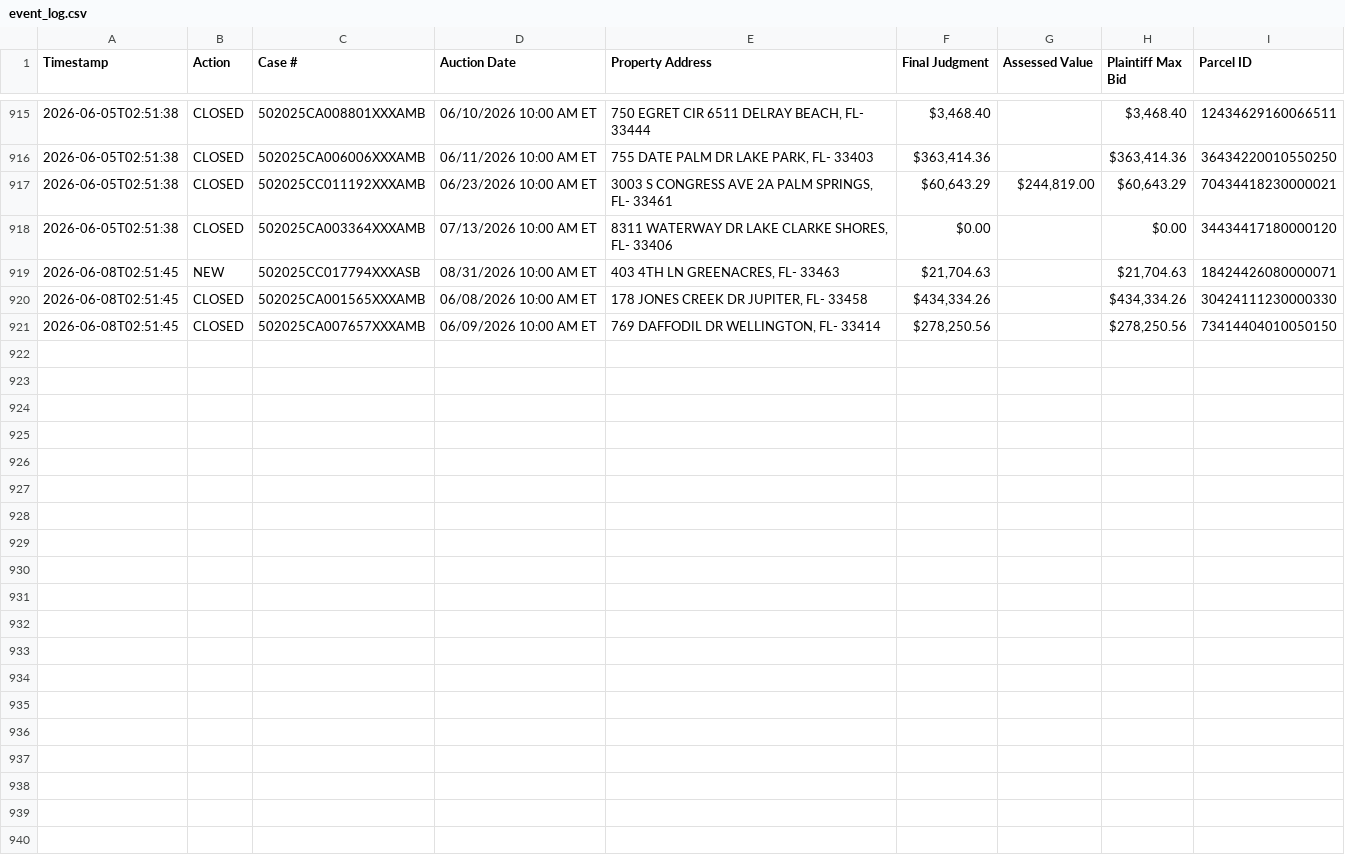
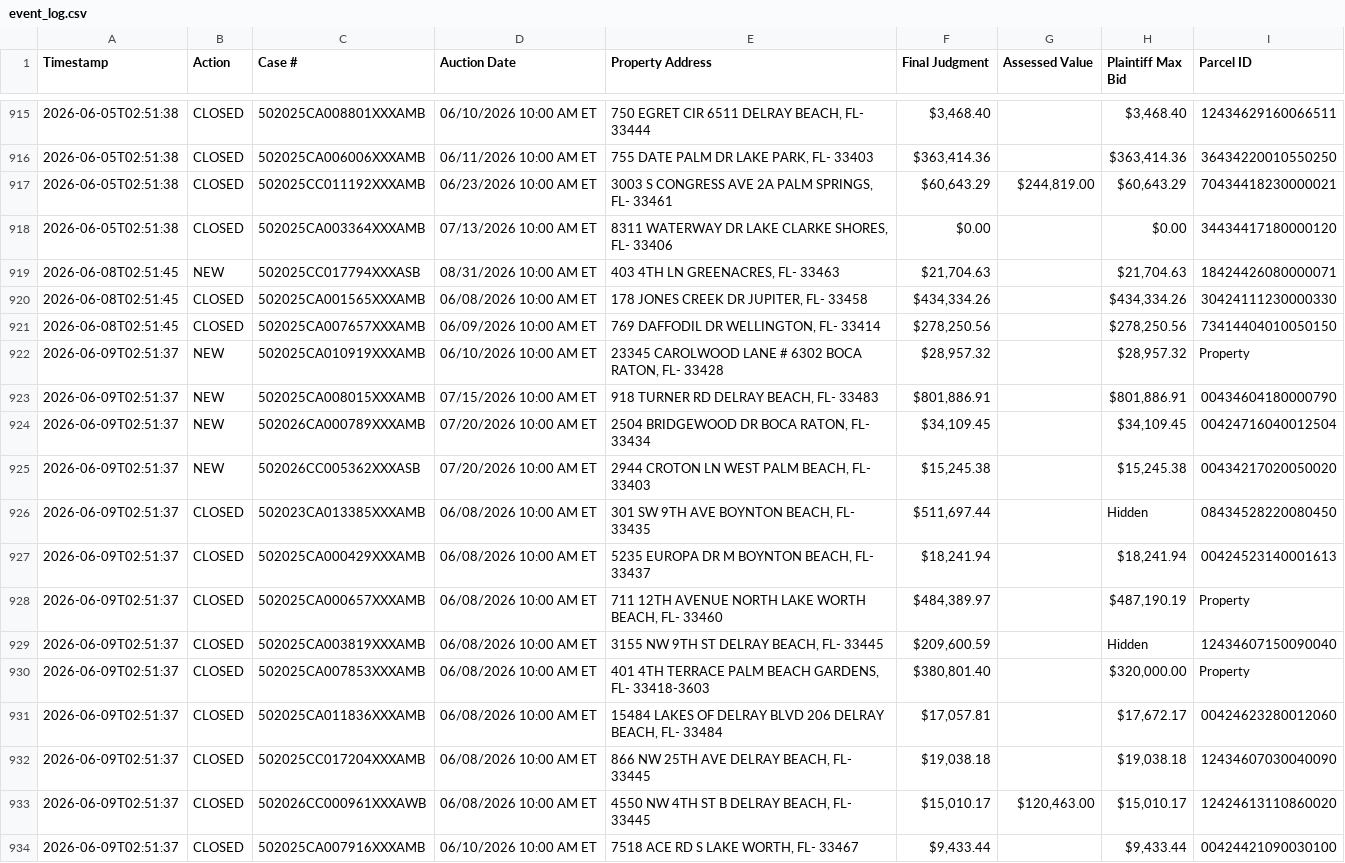
Before and after one commit to figlesias7/realforeclose-palmbeach, a CSV file: data/event_log.csv, drawn as a sheet; only a part is shown, gaps mark what is left out.

```diff
--- a/data/event_log.csv
+++ b/data/event_log.csv
@@ -921 +921,14 @@ Timestamp,Action,Case #,Auction Date,Property Address,Final Judgment,Assessed Va
 2026-06-08T02:51:45,CLOSED,502025CA007657XXXAMB,06/09/2026 10:00 AM ET,"769 DAFFODIL DR WELLINGTON, FL- 33414","$278,250.56",,"$278,250.56",73414404010050150
+2026-06-09T02:51:37,NEW,502025CA010919XXXAMB,06/10/2026 10:00 AM ET,"23345 CAROLWOOD LANE # 6302 BOCA RATON, FL- 33428","$28,957.32",,"$28,957.32",Property
+2026-06-09T02:51:37,NEW,502025CA008015XXXAMB,07/15/2026 10:00 AM ET,"918 TURNER RD DELRAY BEACH, FL- 33483","$801,886.91",,"$801,886.91",00434604180000790
+2026-06-09T02:51:37,NEW,502026CA000789XXXAMB,07/20/2026 10:00 AM ET,"2504 BRIDGEWOOD DR BOCA RATON, FL- 33434","$34,109.45",,"$34,109.45",00424716040012504
+2026-06-09T02:51:37,NEW,502026CC005362XXXASB,07/20/2026 10:00 AM ET,"2944 CROTON LN WEST PALM BEACH, FL- 33403","$15,245.38",,"$15,245.38",00434217020050020
+2026-06-09T02:51:37,CLOSED,502023CA013385XXXAMB,06/08/2026 10:00 AM ET,"301 SW 9TH AVE BOYNTON BEACH, FL- 33435","$511,697.44",,Hidden,08434528220080450
+2026-06-09T02:51:37,CLOSED,502025CA000429XXXAMB,06/08/2026 10:00 AM ET,"5235 EUROPA DR M BOYNTON BEACH, FL- 33437","$18,241.94",,"$18,241.94",00424523140001613
+2026-06-09T02:51:37,CLOSED,502025CA000657XXXAMB,06/08/2026 10:00 AM ET,"711 12TH AVENUE NORTH LAKE WORTH BEACH, FL- 33460","$484,389.97",,"$487,190.19",Property
+2026-06-09T02:51:37,CLOSED,502025CA003819XXXAMB,06/08/2026 10:00 AM ET,"3155 NW 9TH ST DELRAY BEACH, FL- 33445","$209,600.59",,Hidden,12434607150090040
+2026-06-09T02:51:37,CLOSED,502025CA007853XXXAMB,06/08/2026 10:00 AM ET,"401 4TH TERRACE PALM BEACH GARDENS, FL- 33418-3603","$380,801.40",,"$320,000.00",Property
+2026-06-09T02:51:37,CLOSED,502025CA011836XXXAMB,06/08/2026 10:00 AM ET,"15484 LAKES OF DELRAY BLVD 206 DELRAY BEACH, FL- 33484","$17,057.81",,"$17,672.17",00424623280012060
+2026-06-09T02:51:37,CLOSED,502025CC017204XXXAMB,06/08/2026 10:00 AM ET,"866 NW 25TH AVE DELRAY BEACH, FL- 33445","$19,038.18",,"$19,038.18",12434607030040090
+2026-06-09T02:51:37,CLOSED,502026CC000961XXXAWB,06/08/2026 10:00 AM ET,"4550 NW 4TH ST B DELRAY BEACH, FL- 33445","$15,010.17","$120,463.00","$15,010.17",12424613110860020
+2026-06-09T02:51:37,CLOSED,502025CA007916XXXAMB,06/10/2026 10:00 AM ET,"7518 ACE RD S LAKE WORTH, FL- 33467","$9,433.44",,"$9,433.44",00424421090030100
```
Also changed, not shown: data/all_seen.csv, 3 other files.
